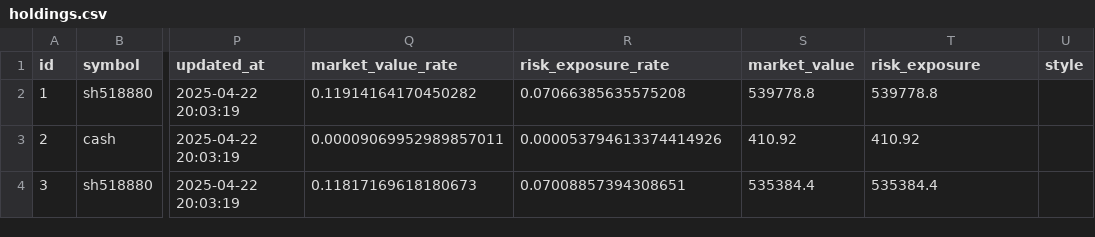
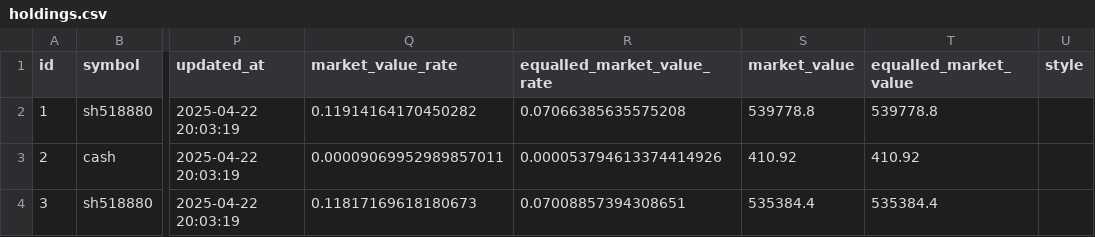
Before and after one commit to FreelanceSnail/FreelanceSnail.github.io, a CSV file: samples/holdings.csv, drawn as a sheet; only a part is shown, gaps mark what is left out; the diff names each change by its address in the sheet, - before the commit and + after, or states it on an @@ line.

```diff
--- a/samples/holdings.csv
+++ b/samples/holdings.csv
-R1: risk_exposure_rate
+R1: equalled_market_value_rate
-T1: risk_exposure
+T1: equalled_market_value
```
Also changed, not shown: 3 other files.
